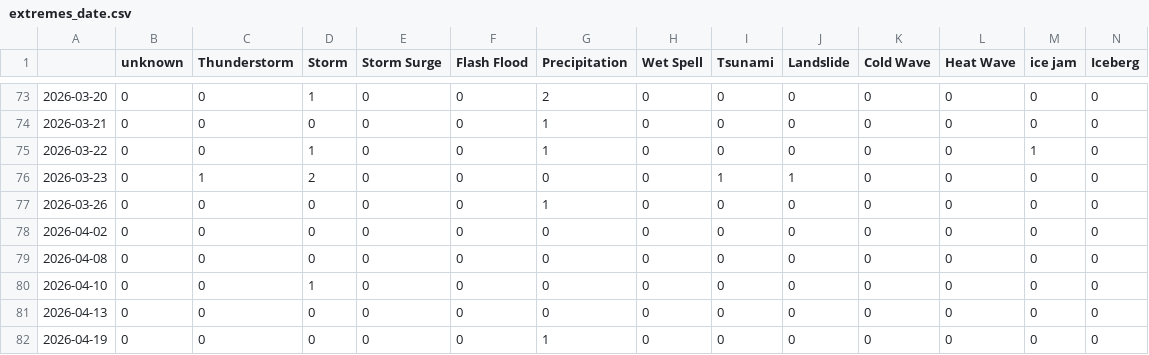
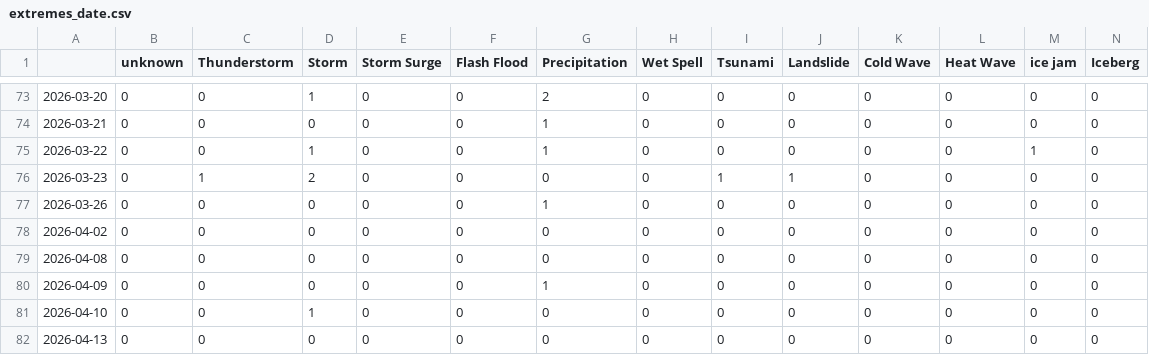
Before and after one commit to hannak555-news/polishExtremes, a CSV file: csv/extremes_date.csv, drawn as a sheet; only a part is shown, gaps mark what is left out; the shorter side is filled out with more unchanged rows; rows hold the shown columns only; the diff names each change by its address in the sheet, - before the commit and + after, or states it on an @@ line.

```diff
--- a/csv/extremes_date.csv
+++ b/csv/extremes_date.csv
+row 80: 2026-04-09 | 0 | 0 | 0 | 0 | 0 | 1 | 0 | 0 | 0 | 0 | 0 | 0 | 0
```
Also changed, not shown: 4 other files.
